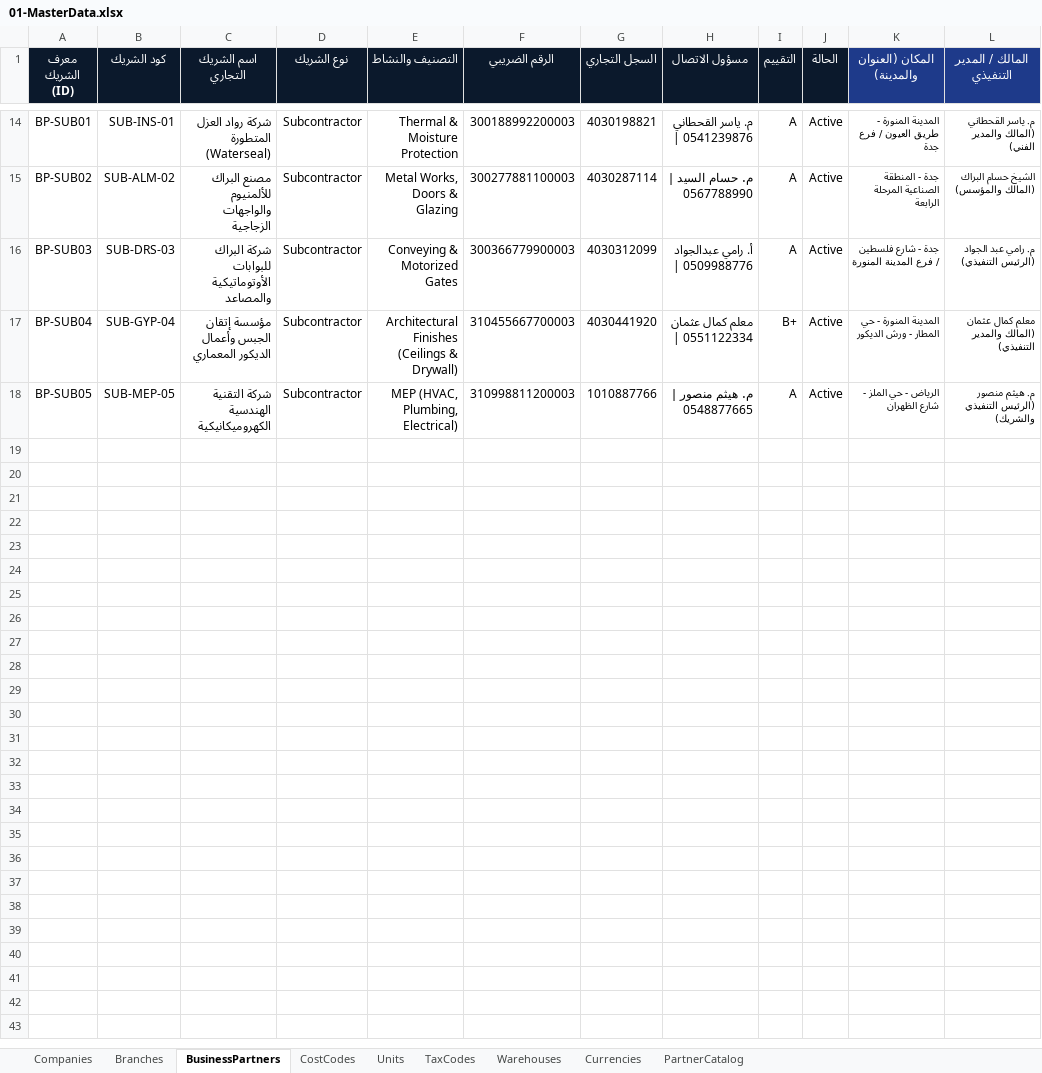
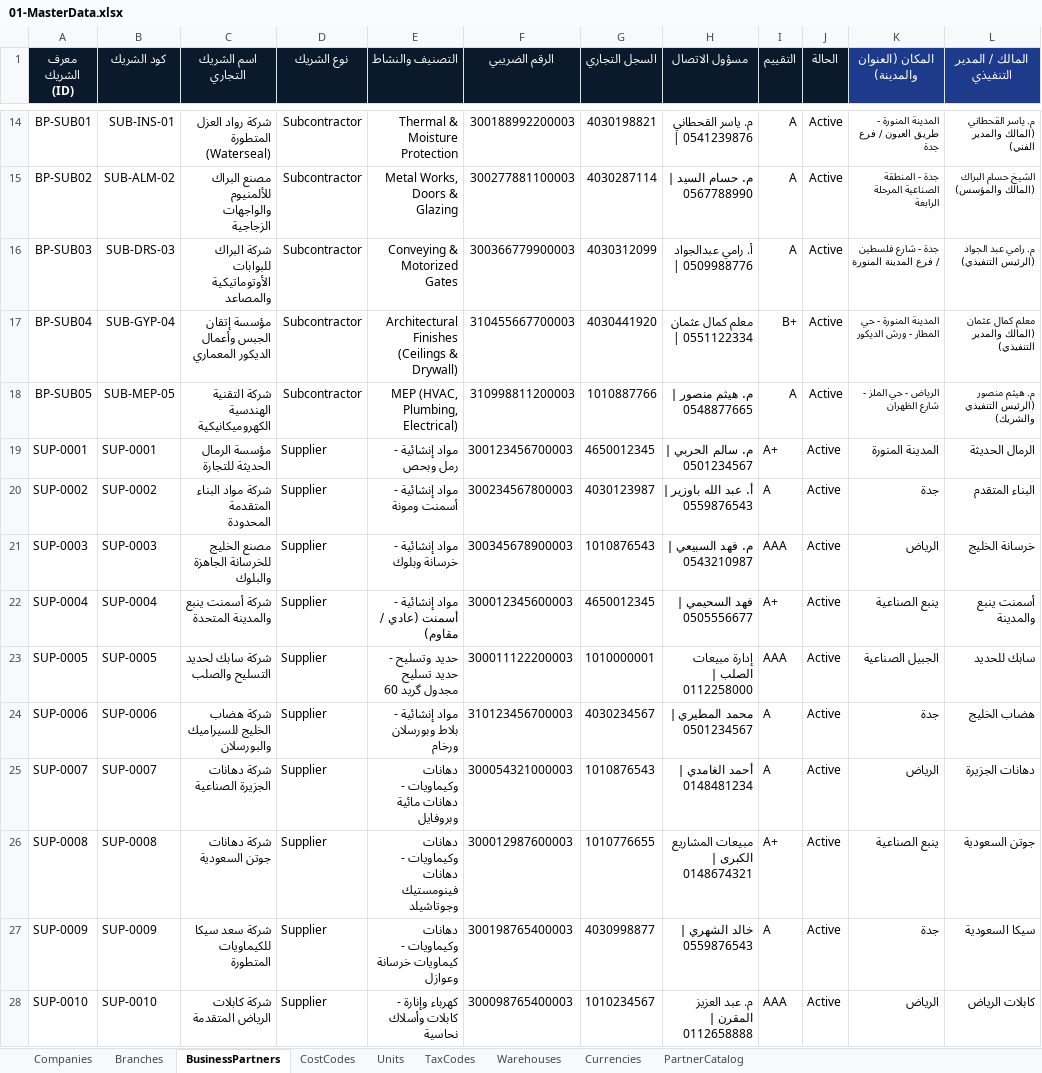
Before and after one commit to mohalabxy81/ERP-sys, an Excel workbook: data-workbooks/01-MasterData.xlsx, sheet BusinessPartners, drawn as a sheet; only a part is shown, gaps mark what is left out; values as stored, in another font and other column widths than the file's, no borders; the diff covers the shown part only; the diff names each change by its address in the sheet, - before the commit and + after, or states it on an @@ line.

Commit message:
feat(procurement): add dedicated Suppliers-Master.xlsx and Contractors-Master.xlsx with SSOT architecture, 3-color price benchmark, and web dashboards

```diff
--- a/data-workbooks/01-MasterData.xlsx (sheet BusinessPartners)
+++ b/data-workbooks/01-MasterData.xlsx (sheet BusinessPartners)
+row 19: SUP-0001 | SUP-0001 | مؤسسة الرمال الحديثة للتجارة | Supplier | مواد إنشائية - رمل وبحص | 300123456700003 | 4650012345 | م. سالم الحربي | 0501234567 | A+ | Active | المدينة المنورة | الرمال الحديثة
+row 20: SUP-0002 | SUP-0002 | شركة مواد البناء المتقدمة المحدودة | Supplier | مواد إنشائية - أسمنت ومونة | 300234567800003 | 4030123987 | أ. عبد الله باوزير | 0559876543 | A | Active | جدة | البناء المتقدم
+row 21: SUP-0003 | SUP-0003 | مصنع الخليج للخرسانة الجاهزة والبلوك | Supplier | مواد إنشائية - خرسانة وبلوك | 300345678900003 | 1010876543 | م. فهد السبيعي | 0543210987 | AAA | Active | الرياض | خرسانة الخليج
+row 22: SUP-0004 | SUP-0004 | شركة أسمنت ينبع والمدينة المتحدة | Supplier | مواد إنشائية - أسمنت (عادي / مقاوم) | 300012345600003 | 4650012345 | فهد السحيمي | 0505556677 | A+ | Active | ينبع الصناعية | أسمنت ينبع والمدينة
+row 23: SUP-0005 | SUP-0005 | شركة سابك لحديد التسليح والصلب | Supplier | حديد وتسليح - حديد تسليح مجدول گريد 60 | 300011122200003 | 1010000001 | إدارة مبيعات الصلب | 0112258000 | AAA | Active | الجبيل الصناعية | سابك للحديد
+row 24: SUP-0006 | SUP-0006 | شركة هضاب الخليج للسيراميك والبورسلان | Supplier | مواد إنشائية - بلاط وبورسلان ورخام | 310123456700003 | 4030234567 | محمد المطيري | 0501234567 | A | Active | جدة | هضاب الخليج
+row 25: SUP-0007 | SUP-0007 | شركة دهانات الجزيرة الصناعية | Supplier | دهانات وكيماويات - دهانات مائية وبروفايل | 300054321000003 | 1010876543 | أحمد الغامدي | 0148481234 | A | Active | الرياض | دهانات الجزيرة
+row 26: SUP-0008 | SUP-0008 | شركة دهانات جوتن السعودية | Supplier | دهانات وكيماويات - دهانات فينومستيك وجوتاشيلد | 300012987600003 | 1010776655 | مبيعات المشاريع الكبرى | 0148674321 | A+ | Active | ينبع الصناعية | جوتن السعودية
+row 27: SUP-0009 | SUP-0009 | شركة سعد سيكا للكيماويات المتطورة | Supplier | دهانات وكيماويات - كيماويات خرسانة وعوازل | 300198765400003 | 4030998877 | خالد الشهري | 0559876543 | A | Active | جدة | سيكا السعودية
+row 28: SUP-0010 | SUP-0010 | شركة كابلات الرياض المتقدمة | Supplier | كهرباء وإنارة - كابلات وأسلاك نحاسية | 300098765400003 | 1010234567 | م. عبد العزيز المقرن | 0112658888 | AAA | Active | الرياض | كابلات الرياض
```
Also changed, not shown: 10 added rows elsewhere in this sheet, Construction-ERP-Data.xlsx, 6 other files.
